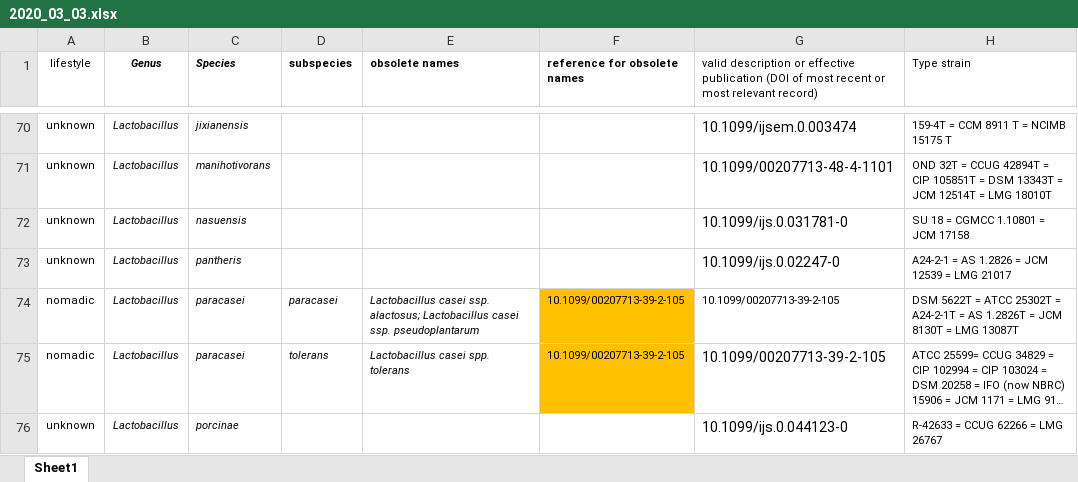
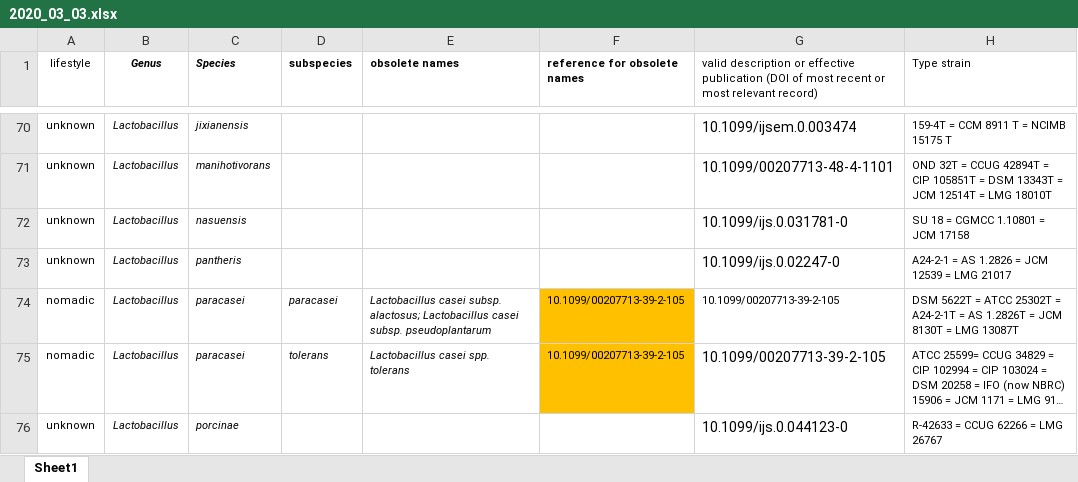
Before and after one commit to swuyts/lactotax, an Excel workbook: data/2020_03_03.xlsx, sheet Sheet1, drawn as a sheet; only a part is shown, gaps mark what is left out; long unchanged cells end in …; values as stored, in another font and other column widths than the file's, no borders; the diff covers the shown part only; the diff names each change by its address in the sheet, - before the commit and + after, or states it on an @@ line.

Commit message:
fix subspecies bug

```diff
--- a/data/2020_03_03.xlsx (sheet Sheet1)
+++ b/data/2020_03_03.xlsx (sheet Sheet1)
-E74 (obsolete names): Lactobacillus casei ssp. alactosus; Lactobacillus casei ssp. pseudoplantarum
+E74 (obsolete names): Lactobacillus casei subsp. alactosus; Lactobacillus casei subsp. pseudoplantarum
```
Also changed, not shown: 6 edited cells elsewhere in this sheet, 1 other file.
